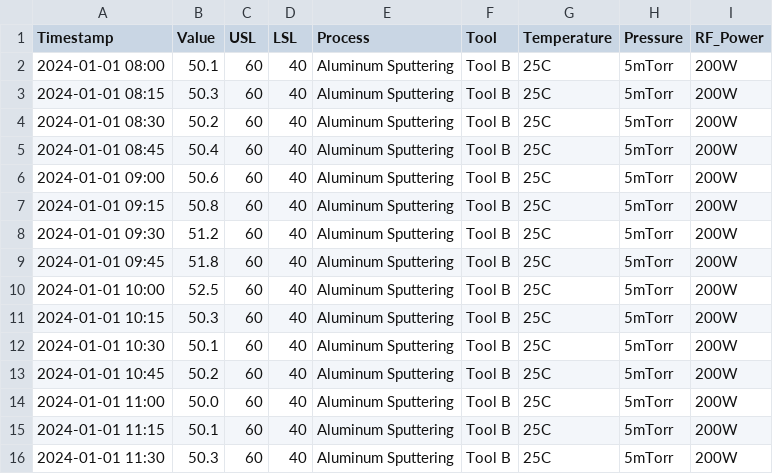
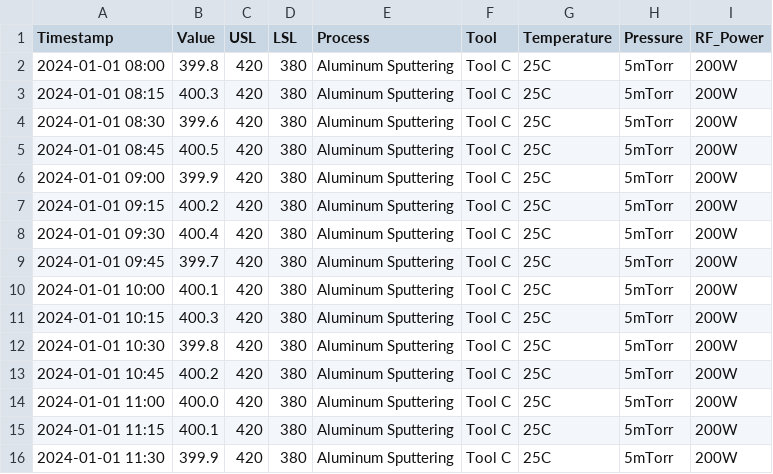
Before and after one commit to ThomasCheung310/spc-ai-monitor, a CSV file: data/aluminum_sputter_resistance_2024-01-01.csv, drawn as a sheet.

Commit message:
fixed the simulated data

```diff
--- a/data/aluminum_sputter_resistance_2024-01-01.csv
+++ b/data/aluminum_sputter_resistance_2024-01-01.csv
@@ -1,16 +1,16 @@
 Timestamp,Value,USL,LSL,Process,Tool,Temperature,Pressure,RF_Power
-2024-01-01 08:00,50.1,60,40,Aluminum Sputtering,Tool B,25C,5mTorr,200W
-2024-01-01 08:15,50.3,60,40,Aluminum Sputtering,Tool B,25C,5mTorr,200W
-2024-01-01 08:30,50.2,60,40,Aluminum Sputtering,Tool B,25C,5mTorr,200W
-2024-01-01 08:45,50.4,60,40,Aluminum Sputtering,Tool B,25C,5mTorr,200W
-2024-01-01 09:00,50.6,60,40,Aluminum Sputtering,Tool B,25C,5mTorr,200W
-2024-01-01 09:15,50.8,60,40,Aluminum Sputtering,Tool B,25C,5mTorr,200W
-2024-01-01 09:30,51.2,60,40,Aluminum Sputtering,Tool B,25C,5mTorr,200W
-2024-01-01 09:45,51.8,60,40,Aluminum Sputtering,Tool B,25C,5mTorr,200W
-2024-01-01 10:00,52.5,60,40,Aluminum Sputtering,Tool B,25C,5mTorr,200W
-2024-01-01 10:15,50.3,60,40,Aluminum Sputtering,Tool B,25C,5mTorr,200W
-2024-01-01 10:30,50.1,60,40,Aluminum Sputtering,Tool B,25C,5mTorr,200W
-2024-01-01 10:45,50.2,60,40,Aluminum Sputtering,Tool B,25C,5mTorr,200W
-2024-01-01 11:00,50.0,60,40,Aluminum Sputtering,Tool B,25C,5mTorr,200W
-2024-01-01 11:15,50.1,60,40,Aluminum Sputtering,Tool B,25C,5mTorr,200W
-2024-01-01 11:30,50.3,60,40,Aluminum Sputtering,Tool B,25C,5mTorr,200W
+2024-01-01 08:00,399.8,420,380,Aluminum Sputtering,Tool C,25C,5mTorr,200W
+2024-01-01 08:15,400.3,420,380,Aluminum Sputtering,Tool C,25C,5mTorr,200W
+2024-01-01 08:30,399.6,420,380,Aluminum Sputtering,Tool C,25C,5mTorr,200W
+2024-01-01 08:45,400.5,420,380,Aluminum Sputtering,Tool C,25C,5mTorr,200W
+2024-01-01 09:00,399.9,420,380,Aluminum Sputtering,Tool C,25C,5mTorr,200W
+2024-01-01 09:15,400.2,420,380,Aluminum Sputtering,Tool C,25C,5mTorr,200W
+2024-01-01 09:30,400.4,420,380,Aluminum Sputtering,Tool C,25C,5mTorr,200W
+2024-01-01 09:45,399.7,420,380,Aluminum Sputtering,Tool C,25C,5mTorr,200W
+2024-01-01 10:00,400.1,420,380,Aluminum Sputtering,Tool C,25C,5mTorr,200W
+2024-01-01 10:15,400.3,420,380,Aluminum Sputtering,Tool C,25C,5mTorr,200W
+2024-01-01 10:30,399.8,420,380,Aluminum Sputtering,Tool C,25C,5mTorr,200W
+2024-01-01 10:45,400.2,420,380,Aluminum Sputtering,Tool C,25C,5mTorr,200W
+2024-01-01 11:00,400.0,420,380,Aluminum Sputtering,Tool C,25C,5mTorr,200W
+2024-01-01 11:15,400.1,420,380,Aluminum Sputtering,Tool C,25C,5mTorr,200W
+2024-01-01 11:30,399.9,420,380,Aluminum Sputtering,Tool C,25C,5mTorr,200W
```
Also changed, not shown: data/etch_rate_2024-01-01.csv, data/nitride_thickness_2024-01-01.csv, 1 other file.
